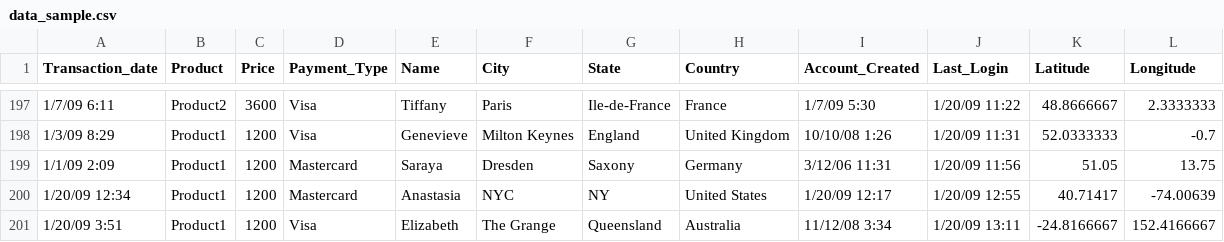
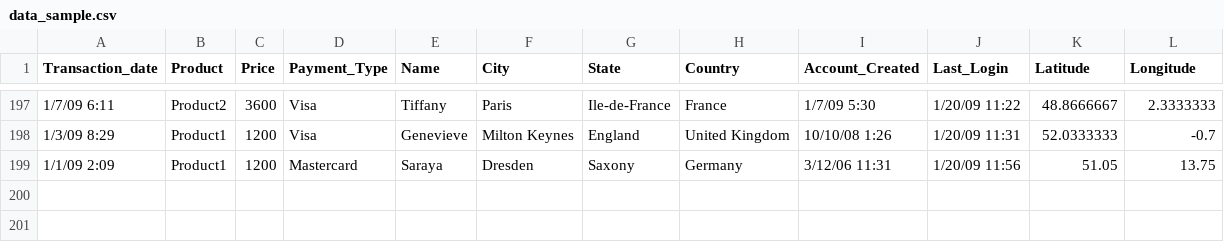
Before and after one commit to jremyf/kata-howto, a CSV file: data_sample.csv, drawn as a sheet; only a part is shown, gaps mark what is left out.

Commit message:
modify data_sample for append

```diff
--- a/data_sample.csv
+++ b/data_sample.csv
@@ -199,3 +199 @@ Transaction_date,Product,Price,Payment_Type,Name,City,State,Country,Account_Crea
 1/1/09 2:09,Product1,1200,Mastercard,Saraya,Dresden,Saxony,Germany,3/12/06 11:31,1/20/09 11:56,51.05,13.75
-1/20/09 12:34,Product1,1200,Mastercard,Anastasia,NYC                         ,NY,United States,1/20/09 12:17,1/20/09 12:55,40.71417,-74.00639
-1/20/09 3:51,Product1,1200,Visa,Elizabeth,The Grange,Queensland,Australia,11/12/08 3:34,1/20/09 13:11,-24.8166667,152.4166667
```
Also changed, not shown: 1 other file.
